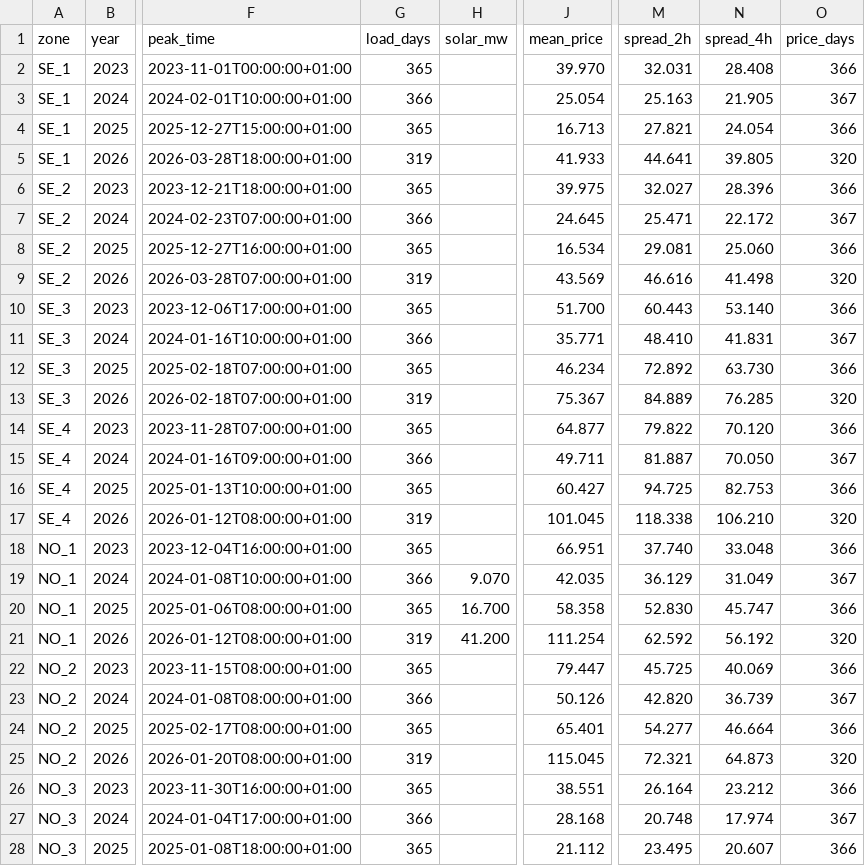
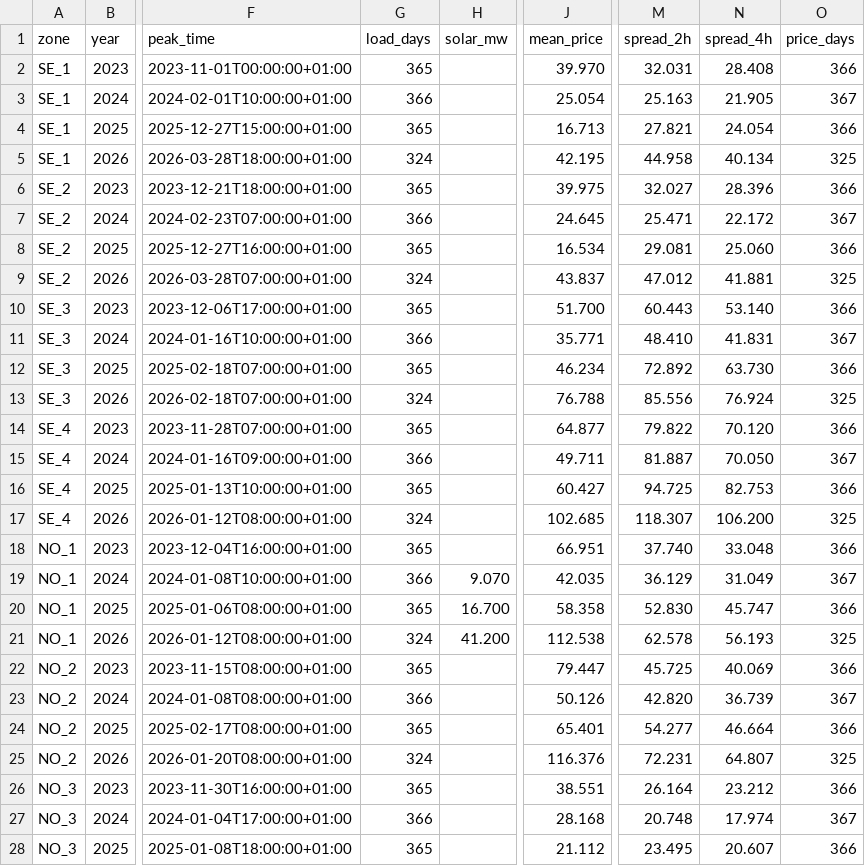
Before and after one commit to bouncyenergy/Private_Bouncy, a CSV file: data/saturation/zone_year_metrics.csv, drawn as a sheet; only a part is shown, gaps mark what is left out; the diff covers the shown part only; the diff names each change by its address in the sheet, - before the commit and + after, or states it on an @@ line.

```diff
--- a/data/saturation/zone_year_metrics.csv
+++ b/data/saturation/zone_year_metrics.csv
-G5 (load_days): 319
+G5 (load_days): 324
-J5 (mean_price): 41.933
+J5 (mean_price): 42.195
-M5 (spread_2h): 44.641
+M5 (spread_2h): 44.958
-N5 (spread_4h): 39.805
+N5 (spread_4h): 40.134
-O5 (price_days): 320
+O5 (price_days): 325
-G9 (load_days): 319
+G9 (load_days): 324
-J9 (mean_price): 43.569
+J9 (mean_price): 43.837
-M9 (spread_2h): 46.616
+M9 (spread_2h): 47.012
-N9 (spread_4h): 41.498
+N9 (spread_4h): 41.881
-O9 (price_days): 320
+O9 (price_days): 325
-G13 (load_days): 319
+G13 (load_days): 324
-J13 (mean_price): 75.367
+J13 (mean_price): 76.788
-M13 (spread_2h): 84.889
+M13 (spread_2h): 85.556
-N13 (spread_4h): 76.285
+N13 (spread_4h): 76.924
-O13 (price_days): 320
+O13 (price_days): 325
-G17 (load_days): 319
+G17 (load_days): 324
-J17 (mean_price): 101.045
+J17 (mean_price): 102.685
-M17 (spread_2h): 118.338
+M17 (spread_2h): 118.307
-N17 (spread_4h): 106.210
+N17 (spread_4h): 106.200
-O17 (price_days): 320
+O17 (price_days): 325
-G21 (load_days): 319
+G21 (load_days): 324
-J21 (mean_price): 111.254
+J21 (mean_price): 112.538
-M21 (spread_2h): 62.592
+M21 (spread_2h): 62.578
-N21 (spread_4h): 56.192
+N21 (spread_4h): 56.193
-O21 (price_days): 320
+O21 (price_days): 325
-G25 (load_days): 319
+G25 (load_days): 324
-J25 (mean_price): 115.045
+J25 (mean_price): 116.376
-M25 (spread_2h): 72.321
+M25 (spread_2h): 72.231
-N25 (spread_4h): 64.873
+N25 (spread_4h): 64.807
-O25 (price_days): 320
+O25 (price_days): 325
```
Also changed, not shown: 54 edited cells elsewhere in this file, data/saturation/se_afrr_mfrr_monthly.csv, 1 other file.
